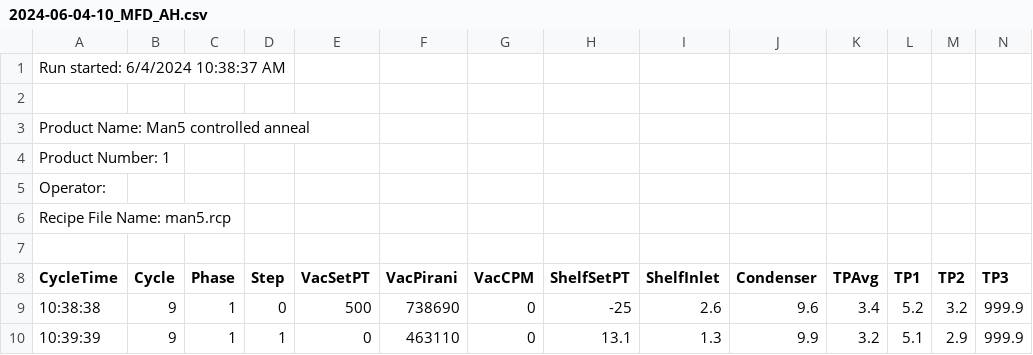
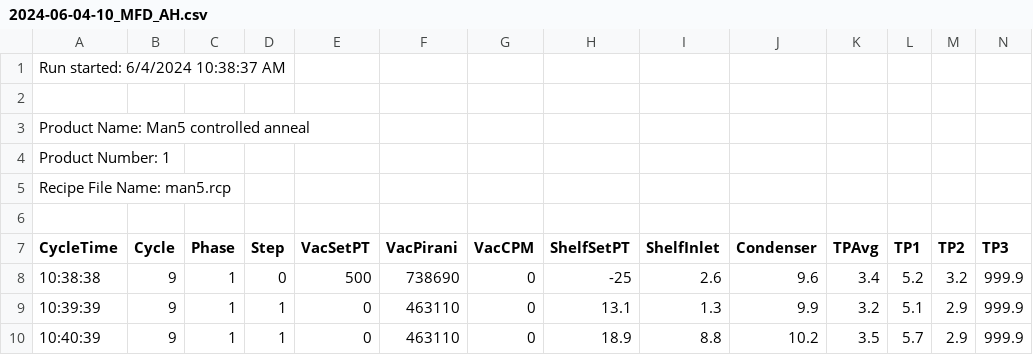
Before and after one commit to LyoHUB/LyoPronto.jl, a CSV file: docs/example/2024-06-04-10_MFD_AH.csv, drawn as a sheet; only a part is shown; the shorter side is filled out with more unchanged rows; rows hold the shown columns only; the diff names each change by its address in the sheet, - before the commit and + after, or states it on an @@ line.

Commit message:
Add docs for microwave cycle fitting (#18)
* Fix on docs what is already in README

* Minor revision

* Add a script, still needs docs comments

* Put some better text in the example for documentation

* Touch up docs elsewhere

```diff
--- a/docs/example/2024-06-04-10_MFD_AH.csv
+++ b/docs/example/2024-06-04-10_MFD_AH.csv
-row 5: Operator:
```
Also changed, not shown: 8 other files.
